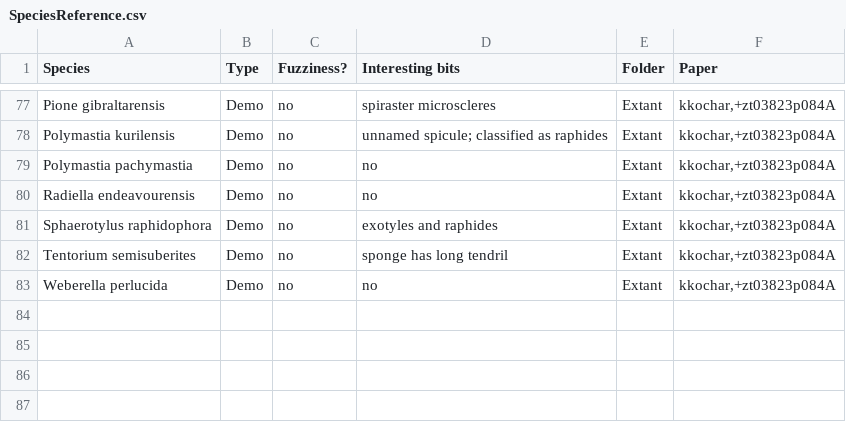
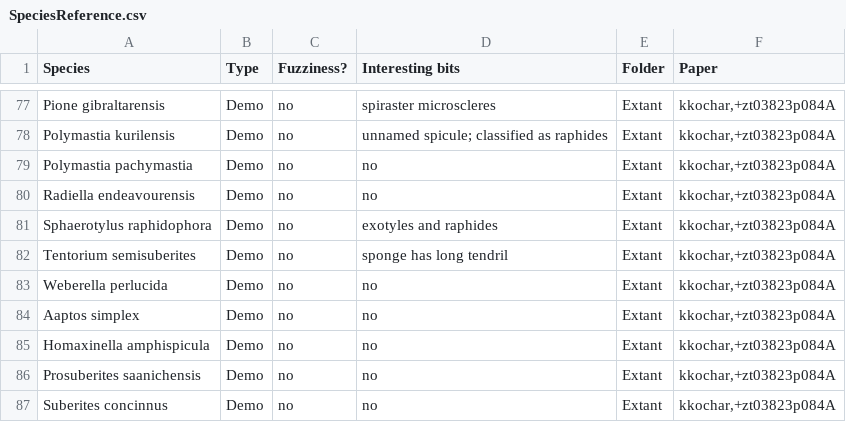
Before and after one commit to JohnAnderson2001/SpiculeComplexity, a CSV file: Matrix/SpeciesReference.csv, drawn as a sheet; only a part is shown, gaps mark what is left out.

Commit message:
Species Reference

```diff
--- a/Matrix/SpeciesReference.csv
+++ b/Matrix/SpeciesReference.csv
@@ -83 +83,5 @@ Tentorium semisuberites,Demo,no,sponge has long tendril,Extant,"kkochar,+zt03823
 Weberella perlucida,Demo,no,no,Extant,"kkochar,+zt03823p084A"
+Aaptos simplex,Demo,no,no,Extant,"kkochar,+zt03823p084A"
+Homaxinella amphispicula,Demo,no,no,Extant,"kkochar,+zt03823p084A"
+Prosuberites saanichensis,Demo,no,no,Extant,"kkochar,+zt03823p084A"
+Suberites concinnus,Demo,no,no,Extant,"kkochar,+zt03823p084A"
```
